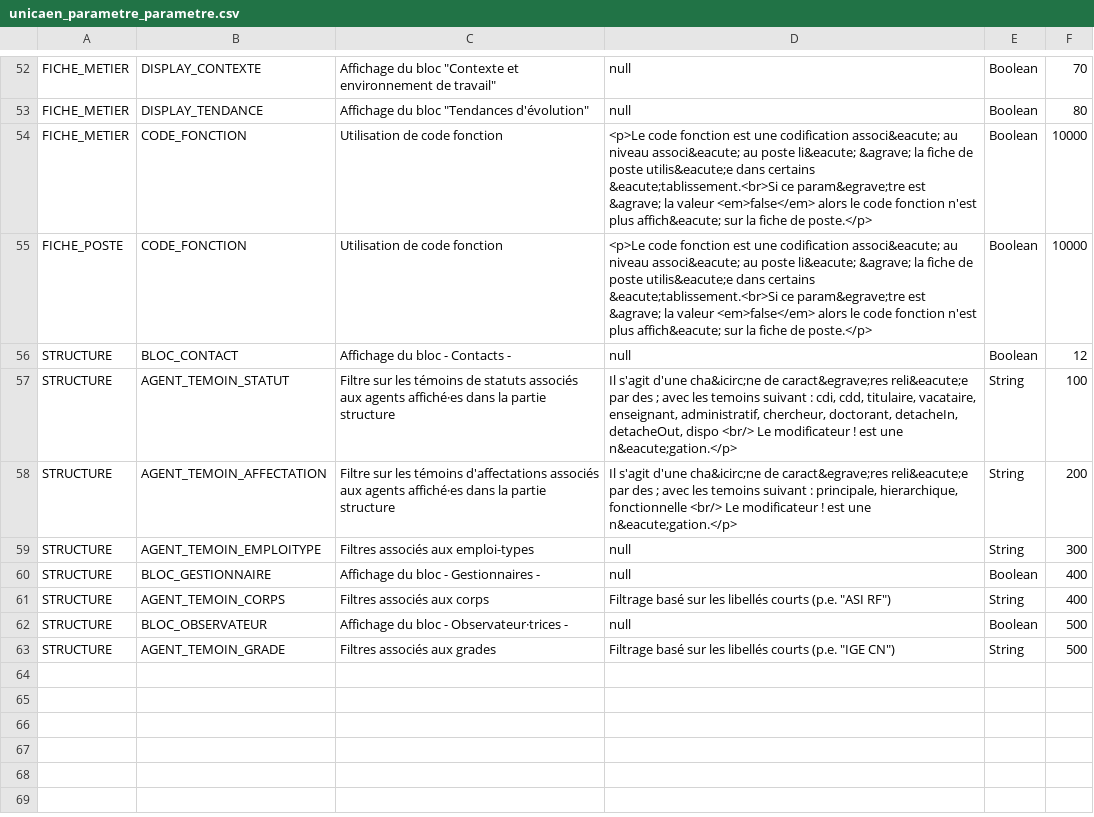
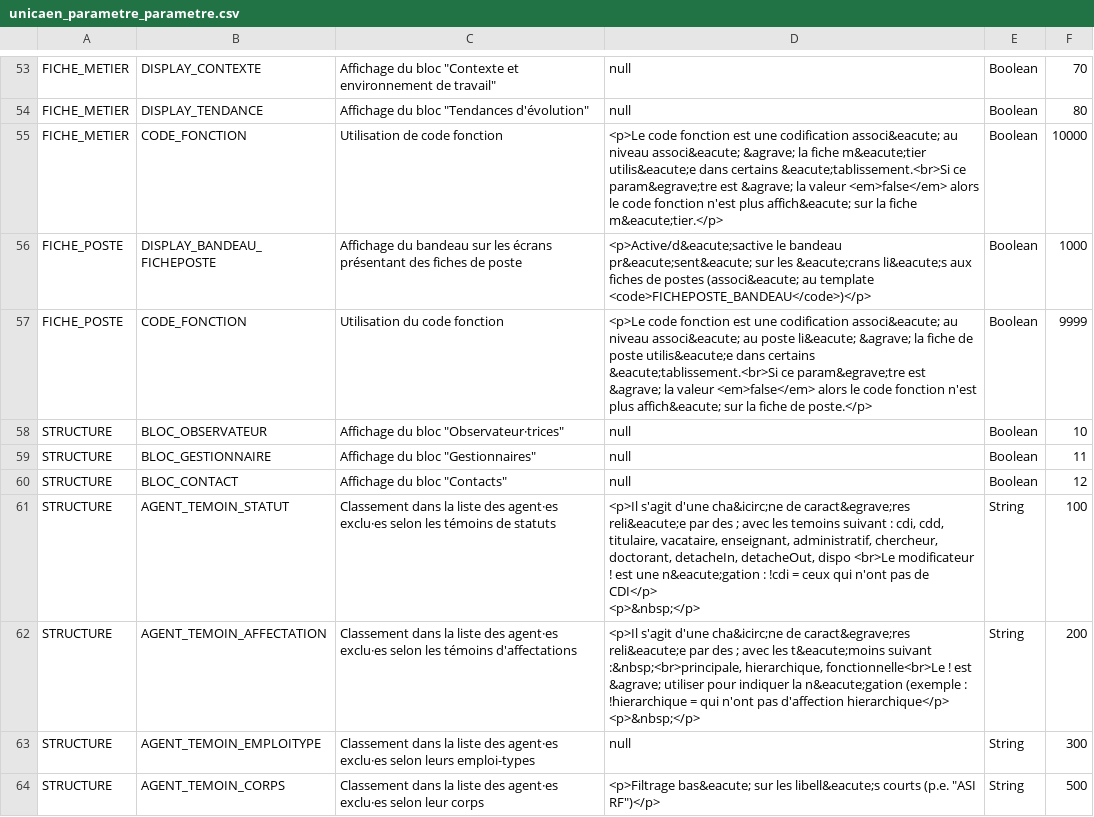
Before and after one commit to EsupPortail/esup-emc2, a CSV file: database/sources/csv/unicaen_parametre_parametre.csv, drawn as a sheet; only a part is shown, gaps mark what is left out; the diff covers the shown part only.

```diff
--- a/database/sources/csv/unicaen_parametre_parametre.csv
+++ b/database/sources/csv/unicaen_parametre_parametre.csv
@@ -70,11 +71,13 @@
 "FICHE_METIER","DISPLAY_TENDANCE","Affichage du bloc ""Tendances d'évolution""",null,"Boolean","80"
-"FICHE_METIER","CODE_FONCTION","Utilisation de code fonction","<p>Le code fonction est une codification associ&eacute; au niveau associ&eacute; au poste li&eacute; &agrave; la fiche de poste utilis&eacute;e dans certains &eacute;tablissement.<br>Si ce param&egrave;tre est &agrave; la valeur <em>false</em> alors le code fonction n'est plus affich&eacute; sur la fiche de poste.</p>","Boolean","10000"
-"FICHE_POSTE","CODE_FONCTION","Utilisation de code fonction","<p>Le code fonction est une codification associ&eacute; au niveau associ&eacute; au poste li&eacute; &agrave; la fiche de poste utilis&eacute;e dans certains &eacute;tablissement.<br>Si ce param&egrave;tre est &agrave; la valeur <em>false</em> alors le code fonction n'est plus affich&eacute; sur la fiche de poste.</p>","Boolean","10000"
-"STRUCTURE","BLOC_CONTACT","Affichage du bloc - Contacts -",null,"Boolean","12"
-"STRUCTURE","AGENT_TEMOIN_STATUT","Filtre sur les témoins de statuts associés aux agents affiché·es dans la partie structure","Il s'agit d'une cha&icirc;ne de caract&egrave;res reli&eacute;e par des ; avec les temoins suivant : cdi, cdd, titulaire, vacataire, enseignant, administratif, chercheur, doctorant, detacheIn, detacheOut, dispo <br/> Le modificateur ! est une n&eacute;gation.</p>","String","100"
-"STRUCTURE","AGENT_TEMOIN_AFFECTATION","Filtre sur les témoins d'affectations associés aux agents affiché·es dans la partie structure","Il s'agit d'une cha&icirc;ne de caract&egrave;res reli&eacute;e par des ; avec les temoins suivant : principale, hierarchique, fonctionnelle <br/> Le modificateur ! est une n&eacute;gation.</p>","String","200"
-"STRUCTURE","AGENT_TEMOIN_EMPLOITYPE","Filtres associés aux emploi-types",null,"String","300"
-"STRUCTURE","BLOC_GESTIONNAIRE","Affichage du bloc - Gestionnaires -",null,"Boolean","400"
-"STRUCTURE","AGENT_TEMOIN_CORPS","Filtres associés aux corps","Filtrage basé sur les libellés courts (p.e. ""ASI RF"")","String","400"
-"STRUCTURE","BLOC_OBSERVATEUR","Affichage du bloc - Observateur·trices -",null,"Boolean","500"
-"STRUCTURE","AGENT_TEMOIN_GRADE","Filtres associés aux grades","Filtrage basé sur les libellés courts (p.e. ""IGE CN"")","String","500"
+"FICHE_METIER","CODE_FONCTION","Utilisation de code fonction","<p>Le code fonction est une codification associ&eacute; au niveau associ&eacute; &agrave; la fiche m&eacute;tier utilis&eacute;e dans certains &eacute;tablissement.<br>Si ce param&egrave;tre est &agrave; la valeur <em>false</em> alors le code fonction n'est plus affich&eacute; sur la fiche m&eacute;tier.</p>","Boolean","10000"
+"FICHE_POSTE","DISPLAY_BANDEAU_FICHEPOSTE","Affichage du bandeau sur les écrans présentant des fiches de poste","<p>Active/d&eacute;sactive le bandeau pr&eacute;sent&eacute; sur les &eacute;crans li&eacute;s aux fiches de postes (associ&eacute; au template <code>FICHEPOSTE_BANDEAU</code>)</p>","Boolean","1000"
+"FICHE_POSTE","CODE_FONCTION","Utilisation du code fonction","<p>Le code fonction est une codification associ&eacute; au niveau associ&eacute; au poste li&eacute; &agrave; la fiche de poste utilis&eacute;e dans certains &eacute;tablissement.<br>Si ce param&egrave;tre est &agrave; la valeur <em>false</em> alors le code fonction n'est plus affich&eacute; sur la fiche de poste.</p>","Boolean","9999"
+"STRUCTURE","BLOC_OBSERVATEUR","Affichage du bloc ""Observateur·trices""",null,"Boolean","10"
+"STRUCTURE","BLOC_GESTIONNAIRE","Affichage du bloc ""Gestionnaires""",null,"Boolean","11"
+"STRUCTURE","BLOC_CONTACT","Affichage du bloc ""Contacts""",null,"Boolean","12"
+"STRUCTURE","AGENT_TEMOIN_STATUT","Classement dans la liste des agent·es exclu·es selon les témoins de statuts","<p>Il s'agit d'une cha&icirc;ne de caract&egrave;res reli&eacute;e par des ; avec les temoins suivant : cdi, cdd, titulaire, vacataire, enseignant, administratif, chercheur, doctorant, detacheIn, detacheOut, dispo <br>Le modificateur ! est une n&eacute;gation : !cdi = ceux qui n'ont pas de CDI</p>
+<p>&nbsp;</p>","String","100"
+"STRUCTURE","AGENT_TEMOIN_AFFECTATION","Classement dans la liste des agent·es exclu·es selon les témoins d'affectations","<p>Il s'agit d'une cha&icirc;ne de caract&egrave;res reli&eacute;e par des ; avec les t&eacute;moins suivant :&nbsp;<br>principale, hierarchique, fonctionnelle<br>Le ! est &agrave; utiliser pour indiquer la n&eacute;gation (exemple : !hierarchique = qui n'ont pas d'affection hierarchique</p>
+<p>&nbsp;</p>","String","200"
+"STRUCTURE","AGENT_TEMOIN_EMPLOITYPE","Classement dans la liste des agent·es exclu·es selon leurs emploi-types",null,"String","300"
+"STRUCTURE","AGENT_TEMOIN_CORPS","Classement dans la liste des agent·es exclu·es selon leur corps","<p>Filtrage bas&eacute; sur les libell&eacute;s courts (p.e. ""ASI RF"")</p>","String","500"
```
Also changed, not shown: 10 added rows, 9 removed rows, 3 moved rows and 21 edited cells elsewhere in this file, database/sources/csv/unicaen_autoform_categorie.csv, database/sources/csv/unicaen_evenement_type.csv, 19 other files.
